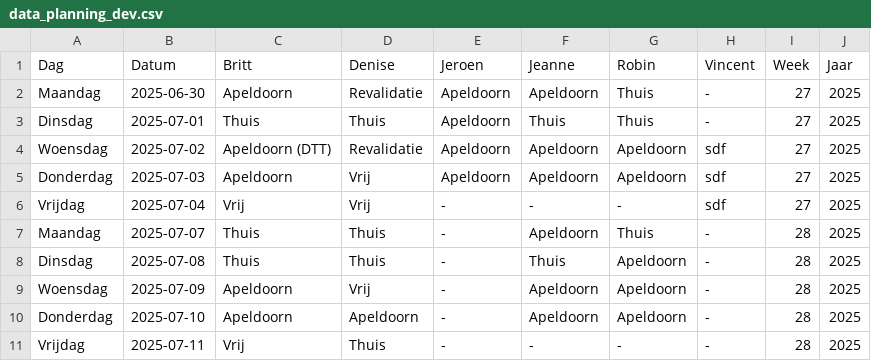
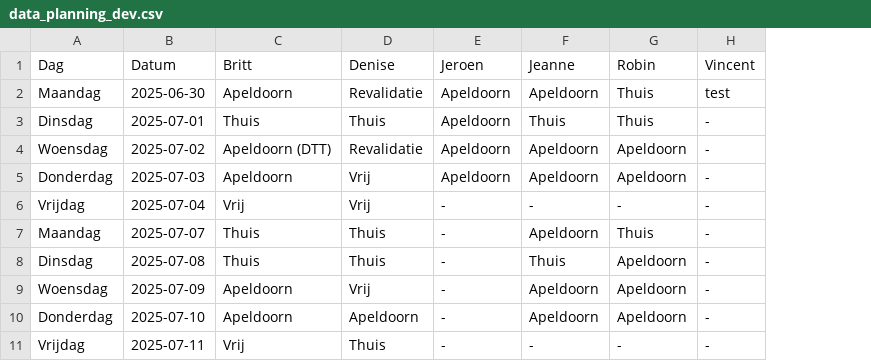
Before and after one commit to Britttvg/planning-tool, a CSV file: src/data/data_planning_dev.csv, drawn as a sheet; only a part is shown; the diff names each change by its address in the sheet, - before the commit and + after, or states it on an @@ line.

Commit message:
Update CSV src/data/data_planning_dev.csv, time 2025-07-01 14:51:13.408607

```diff
--- a/src/data/data_planning_dev.csv
+++ b/src/data/data_planning_dev.csv
-column I (Week), rows 2-11: 27 | 27 | 27 | 27 | 27 | 28 | 28 | 28 | 28 | 28
-column J (Jaar), rows 2-11: all 2025
-H2 (Vincent): -
+H2 (Vincent): test
-H4:H6 (Vincent): sdf
+H4:H6 (Vincent): -
```
